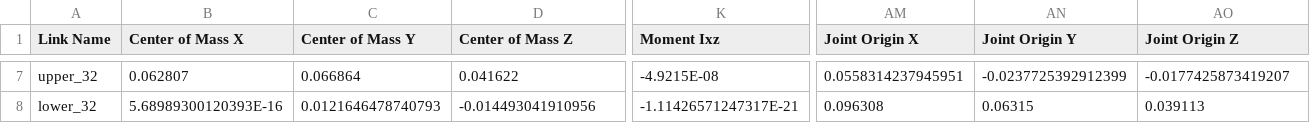
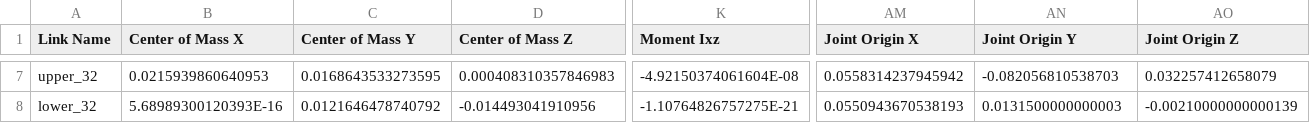
Before and after one commit to naichenzhao/SLICE-Spider, a CSV file: URDF_Files/spider-viz/urdf/spider-viz.csv, drawn as a sheet; only a part is shown, gaps mark what is left out; the diff covers the shown part only; the diff names each change by its address in the sheet, - before the commit and + after, or states it on an @@ line.

```diff
--- a/URDF_Files/spider-viz/urdf/spider-viz.csv
+++ b/URDF_Files/spider-viz/urdf/spider-viz.csv
-B7 (Center of Mass X): 0.062807
+B7 (Center of Mass X): 0.0215939860640953
-C7 (Center of Mass Y): 0.066864
+C7 (Center of Mass Y): 0.0168643533273595
-D7 (Center of Mass Z): 0.041622
+D7 (Center of Mass Z): 0.000408310357846983
-K7 (Moment Ixz): -4.9215E-08
+K7 (Moment Ixz): -4.92150374061604E-08
-AM7 (Joint Origin X): 0.0558314237945951
+AM7 (Joint Origin X): 0.0558314237945942
-AN7 (Joint Origin Y): -0.0237725392912399
+AN7 (Joint Origin Y): -0.082056810538703
-AO7 (Joint Origin Z): -0.0177425873419207
+AO7 (Joint Origin Z): 0.032257412658079
-C8 (Center of Mass Y): 0.0121646478740793
+C8 (Center of Mass Y): 0.0121646478740792
-K8 (Moment Ixz): -1.11426571247317E-21
+K8 (Moment Ixz): -1.10764826757275E-21
-AM8 (Joint Origin X): 0.096308
+AM8 (Joint Origin X): 0.0550943670538193
-AN8 (Joint Origin Y): 0.06315
+AN8 (Joint Origin Y): 0.0131500000000003
-AO8 (Joint Origin Z): 0.039113
+AO8 (Joint Origin Z): -0.00210000000000139
```
Also changed, not shown: 111 edited cells elsewhere in this file, 10 other files.
